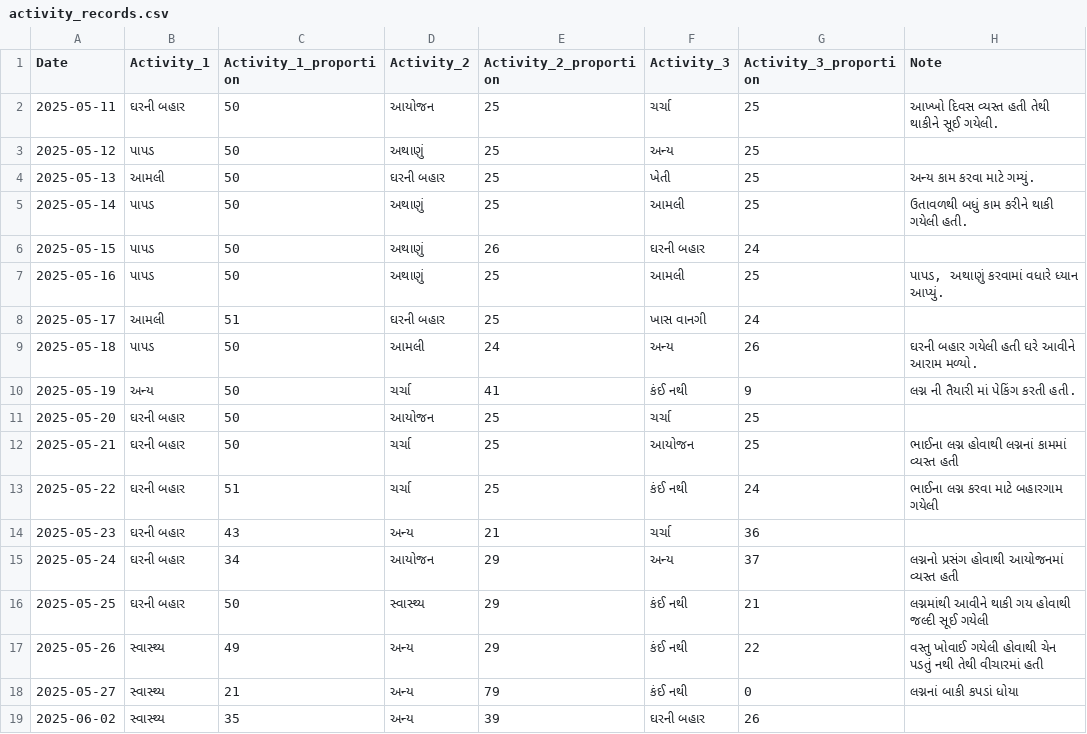
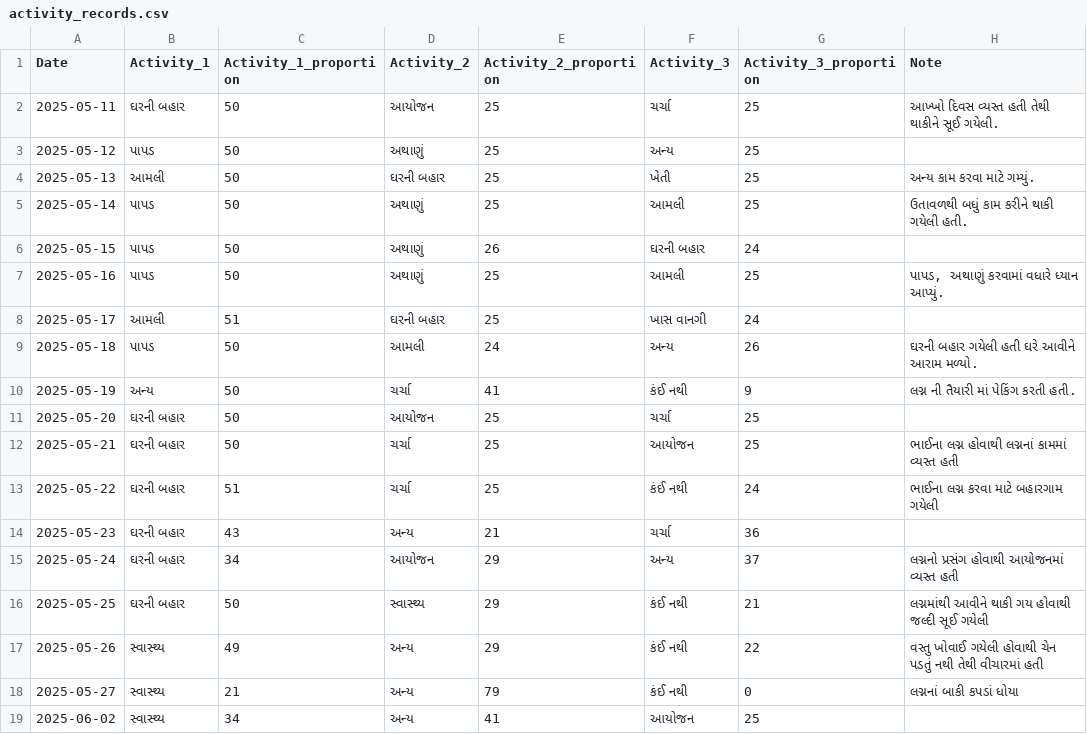
Before and after one commit to rupali-bari-1975/Nirakshan, a CSV file: activity_records.csv, drawn as a sheet.

Commit message:
Update activity_records.csv

```diff
--- a/activity_records.csv
+++ b/activity_records.csv
@@ -18,2 +18,2 @@ Date,Activity_1,Activity_1_proportion,Activity_2,Activity_2_proportion,Activity_
 2025-05-27,સ્વાસ્થ્ય,21,અન્ય,79,કંઈ નથી,0,લગ્નનાં બાકી કપડાં ધોયા
-2025-06-02,સ્વાસ્થ્ય,35,અન્ય,39,ઘરની બહાર,26,
+2025-06-02,સ્વાસ્થ્ય,34,અન્ય,41,આયોજન,25,
```
